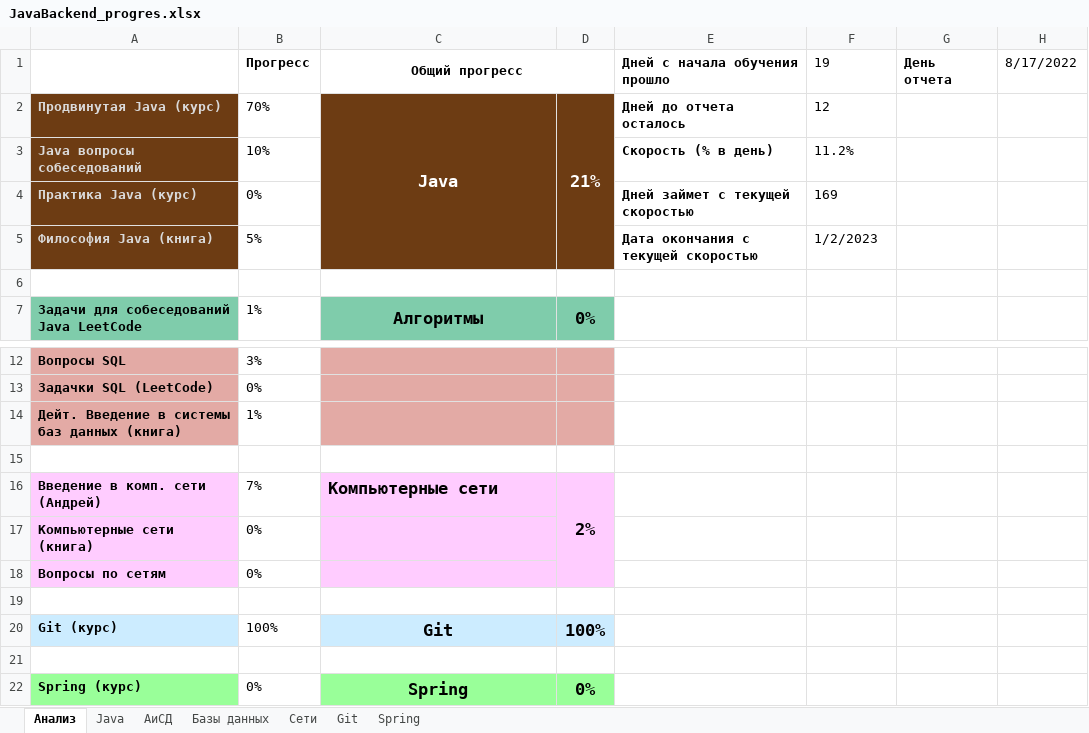
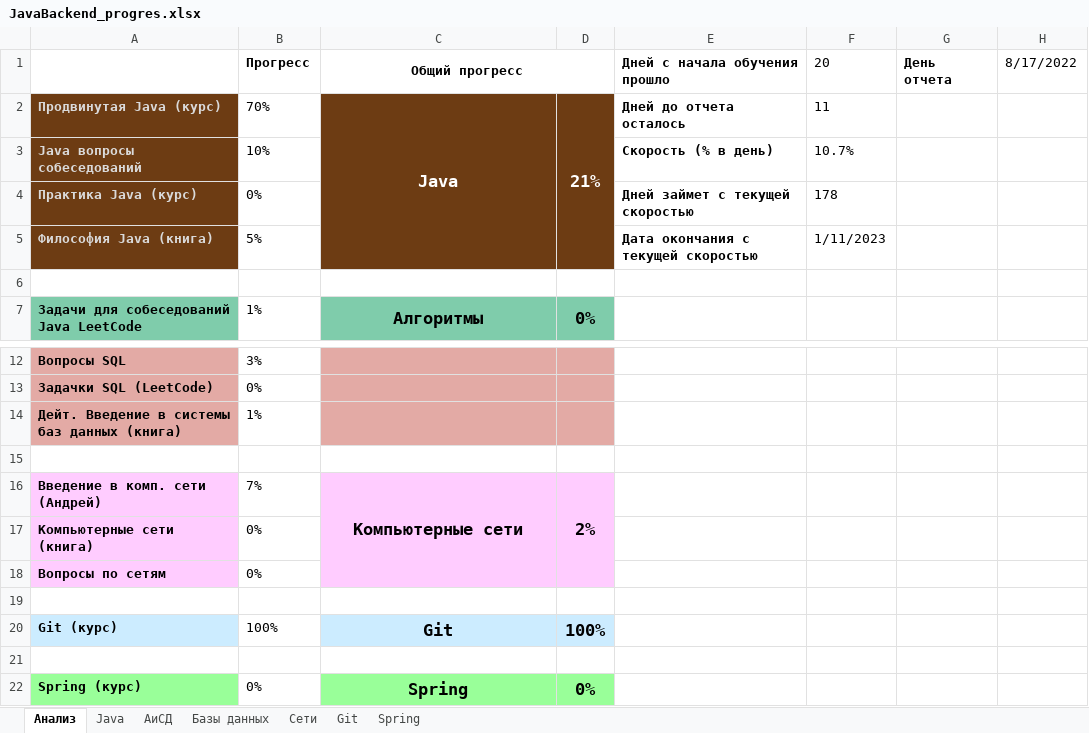
Before and after one commit to Shilaev/Java-Backend, an Excel workbook: JavaBackend_progres.xlsx, sheet Анализ, drawn as a sheet; only a part is shown, gaps mark what is left out; values as stored, in another font and other column widths than the file's, no borders; charts and pictures not drawn; the diff names each change by its address in the sheet, - before the commit and + after, or states it on an @@ line.

```diff
--- a/JavaBackend_progres.xlsx (sheet Анализ)
+++ b/JavaBackend_progres.xlsx (sheet Анализ)
-F1: 19
+F1: 20
-F2 (20): 12
+F2 (20): 11
-F3 (20): 11.2%
+F3 (20): 10.7%
-F4 (20): 169
+F4 (20): 178
-F5 (20): 1/2/2023
+F5 (20): 1/11/2023
-C16 alignment: left
+C16 alignment: center
+C16:C18 merged
```
Also changed, not shown: 1 other file.
